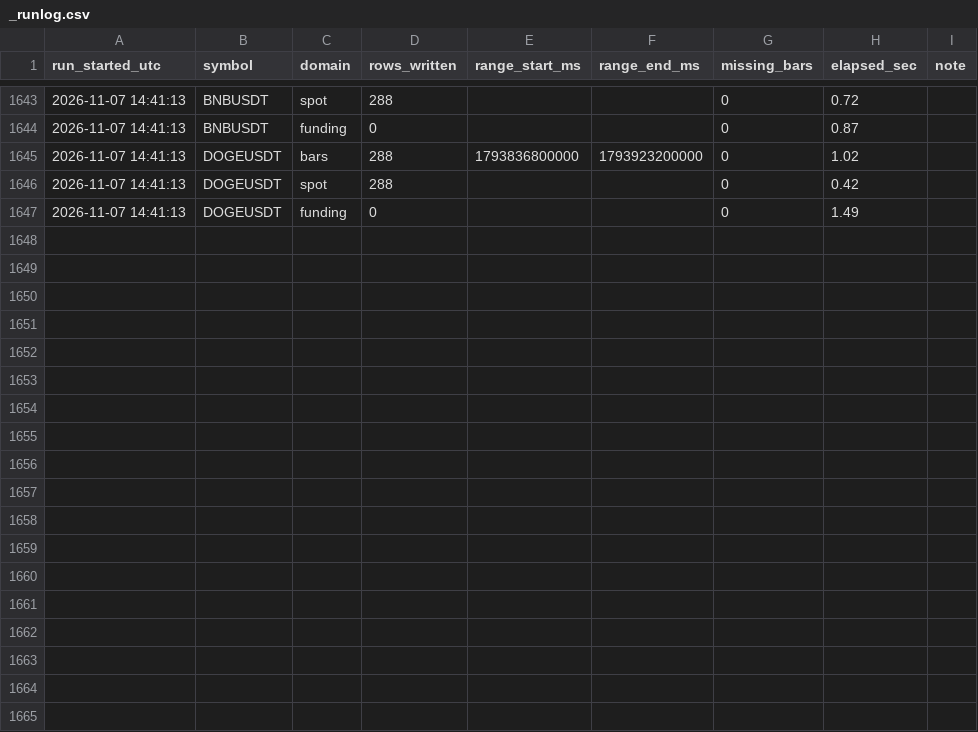
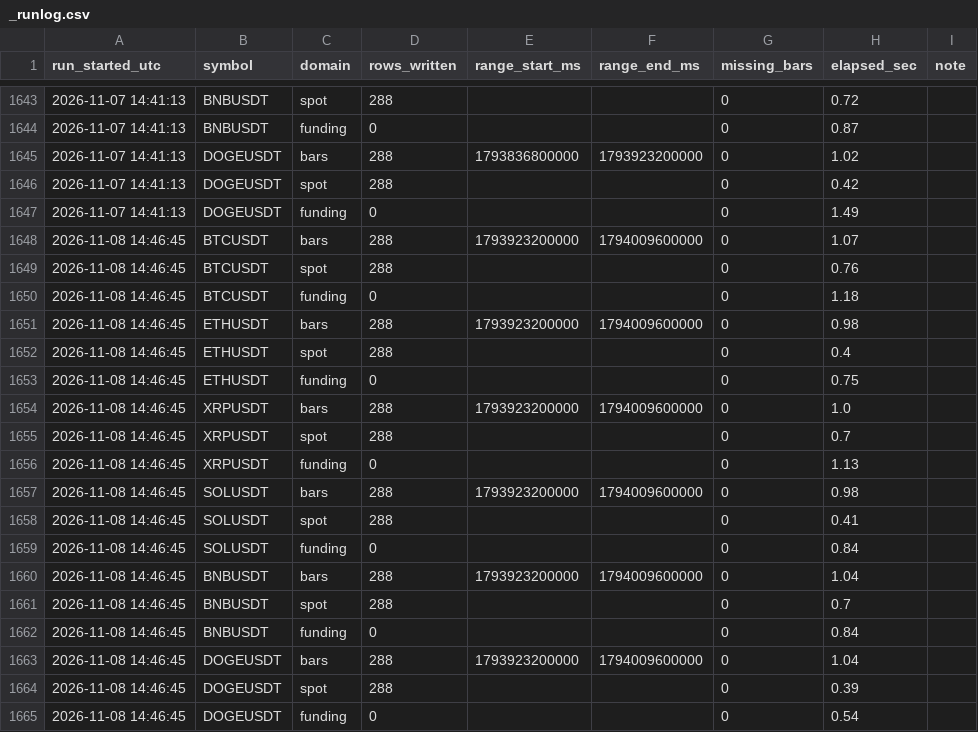
Before and after one commit to Ravll/Open-Interest, a CSV file: data/_runlog.csv, drawn as a sheet; only a part is shown, gaps mark what is left out; the diff names each change by its address in the sheet, - before the commit and + after, or states it on an @@ line.

```diff
--- a/data/_runlog.csv
+++ b/data/_runlog.csv
+row 1648: 2026-11-08 14:46:45 | BTCUSDT | bars | 288 | 1793923200000 | 1794009600000 | 0 | 1.07
+row 1649: 2026-11-08 14:46:45 | BTCUSDT | spot | 288 |  |  | 0 | 0.76
+row 1650: 2026-11-08 14:46:45 | BTCUSDT | funding | 0 |  |  | 0 | 1.18
+row 1651: 2026-11-08 14:46:45 | ETHUSDT | bars | 288 | 1793923200000 | 1794009600000 | 0 | 0.98
+row 1652: 2026-11-08 14:46:45 | ETHUSDT | spot | 288 |  |  | 0 | 0.4
+row 1653: 2026-11-08 14:46:45 | ETHUSDT | funding | 0 |  |  | 0 | 0.75
+row 1654: 2026-11-08 14:46:45 | XRPUSDT | bars | 288 | 1793923200000 | 1794009600000 | 0 | 1.0
+row 1655: 2026-11-08 14:46:45 | XRPUSDT | spot | 288 |  |  | 0 | 0.7
+row 1656: 2026-11-08 14:46:45 | XRPUSDT | funding | 0 |  |  | 0 | 1.13
+row 1657: 2026-11-08 14:46:45 | SOLUSDT | bars | 288 | 1793923200000 | 1794009600000 | 0 | 0.98
+row 1658: 2026-11-08 14:46:45 | SOLUSDT | spot | 288 |  |  | 0 | 0.41
+row 1659: 2026-11-08 14:46:45 | SOLUSDT | funding | 0 |  |  | 0 | 0.84
+row 1660: 2026-11-08 14:46:45 | BNBUSDT | bars | 288 | 1793923200000 | 1794009600000 | 0 | 1.04
+row 1661: 2026-11-08 14:46:45 | BNBUSDT | spot | 288 |  |  | 0 | 0.7
+row 1662: 2026-11-08 14:46:45 | BNBUSDT | funding | 0 |  |  | 0 | 0.84
+row 1663: 2026-11-08 14:46:45 | DOGEUSDT | bars | 288 | 1793923200000 | 1794009600000 | 0 | 1.04
+row 1664: 2026-11-08 14:46:45 | DOGEUSDT | spot | 288 |  |  | 0 | 0.39
+row 1665: 2026-11-08 14:46:45 | DOGEUSDT | funding | 0 |  |  | 0 | 0.54
```
Also changed, not shown: 13 other files.
